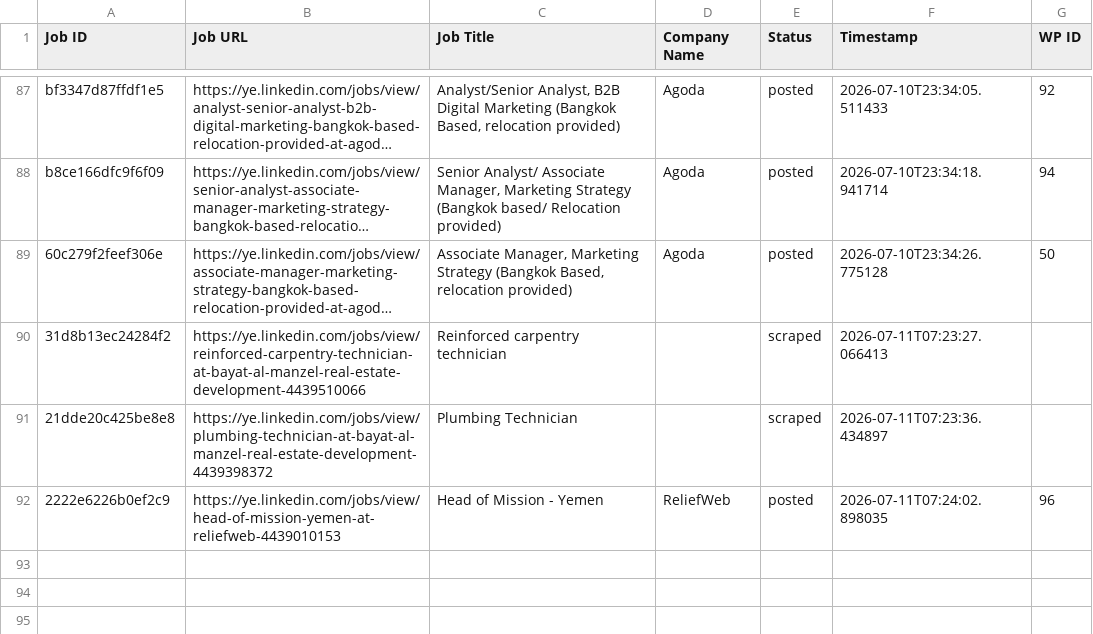
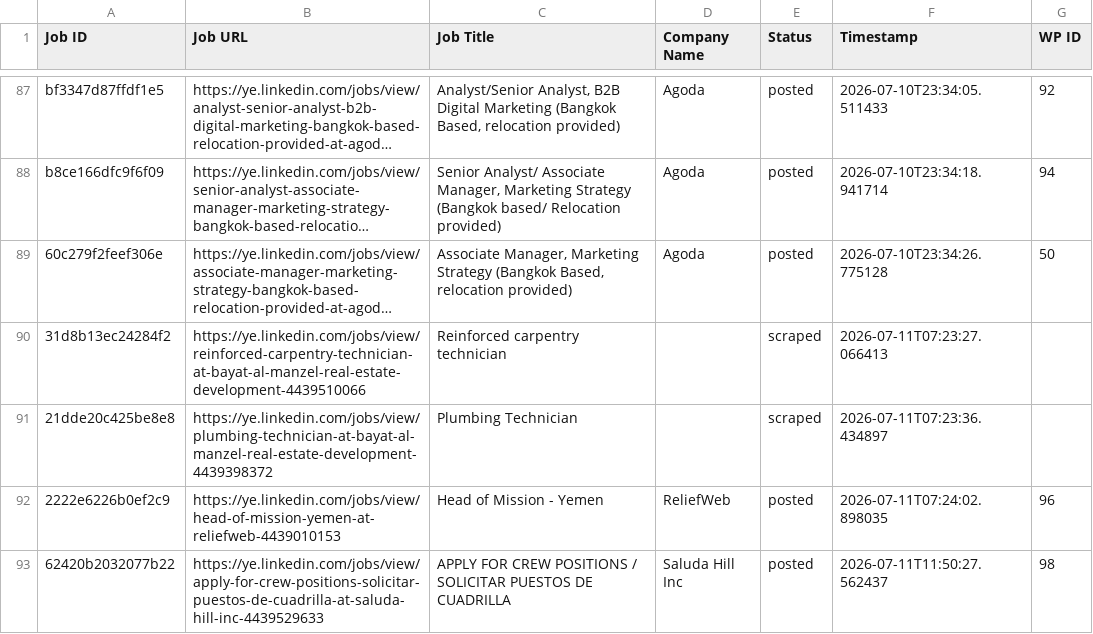
Before and after one commit to vindoky/ye, a CSV file: processed_jobs.csv, drawn as a sheet; only a part is shown, gaps mark what is left out; long unchanged cells end in …; the diff names each change by its address in the sheet, - before the commit and + after, or states it on an @@ line.

```diff
--- a/processed_jobs.csv
+++ b/processed_jobs.csv
+row 93: 62420b2032077b22 | https://ye.linkedin.com/jobs/view/apply-for-crew-positions-solicitar-puestos-de-cuadrilla-at-saluda-hill-inc-4439529633 | APPLY FOR CREW POSITIONS / SOLICITAR PUESTOS DE CUADRILLA | Saluda Hill Inc | posted | 2026-07-11T11:50:27.562437 | 98
```
